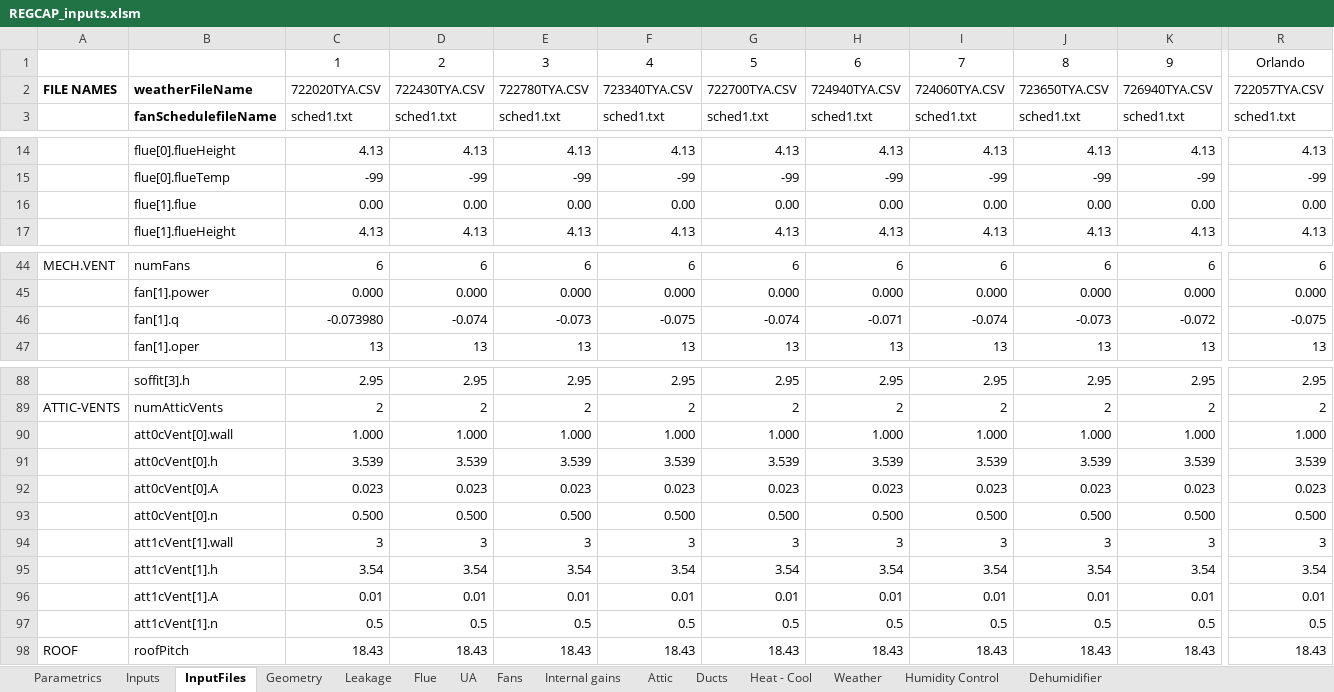
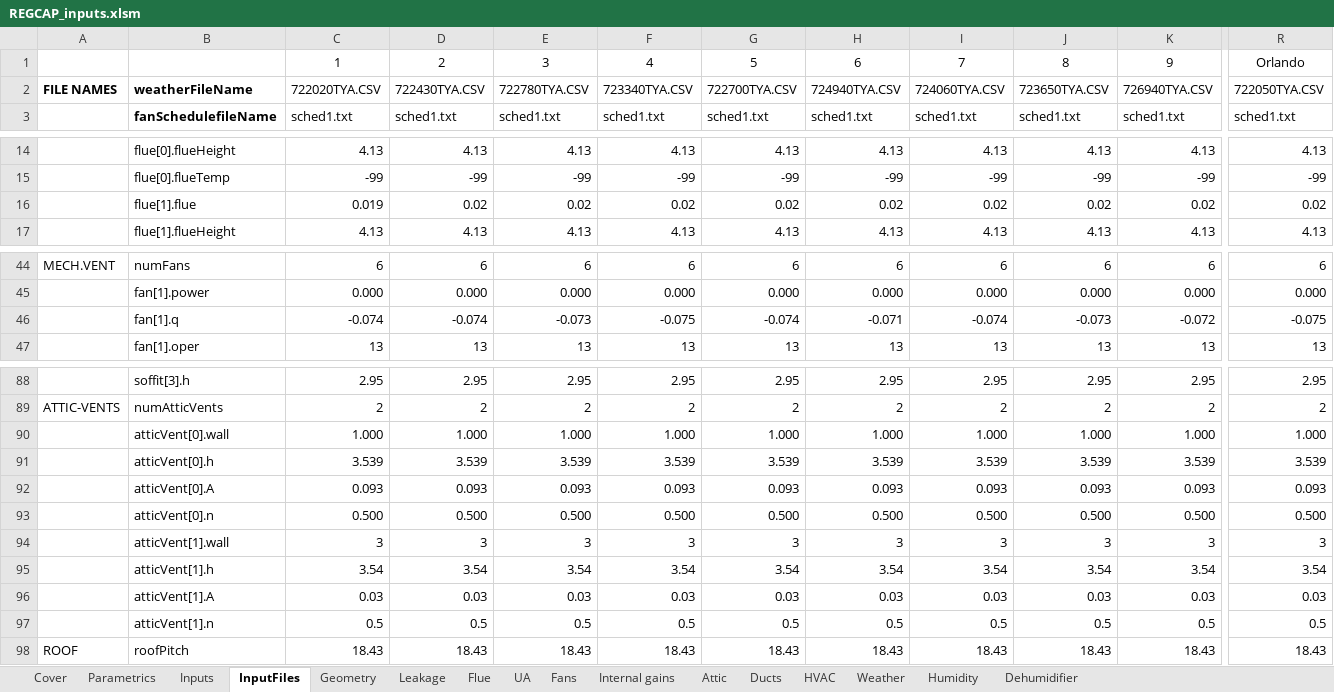
Before and after one commit to btus/regcap, an Excel workbook: REGCAP_inputs.xlsm, sheet InputFiles, drawn as a sheet; only a part is shown, gaps mark what is left out; values as stored, in another font and other column widths than the file's, no borders; removed rows and columns are numbered as before the commit, all else as after; rows hold the shown columns only; the diff covers the shown part only; the diff names each change by its address in the sheet, - before the commit and + after, or states it on an @@ line.

Commit message:
update input generator to v1.1.1

```diff
--- a/REGCAP_inputs.xlsm (sheet InputFiles)
+++ b/REGCAP_inputs.xlsm (sheet InputFiles)
-sheet tab: Heat - Cool
+sheet tab: HVAC
-sheet tab: Humidity Control
+sheet tab: Humidity
+sheet tab: Cover
-R2: 722057TYA.CSV
+R2: 722050TYA.CSV
-C16: 0.00
+C16: 0.019
-D16: 0.00
+D16: 0.02
-E16: 0.00
+E16: 0.02
-F16: 0.00
+F16: 0.02
-G16: 0.00
+G16: 0.02
-H16: 0.00
+H16: 0.02
-I16: 0.00
+I16: 0.02
-J16: 0.00
+J16: 0.02
-K16: 0.00
+K16: 0.02
-R16: 0.00
+R16: 0.02
-C46: -0.073980
+C46: -0.074
-B90: att0cVent[0].wall
+B90: atticVent[0].wall
-B91: att0cVent[0].h
+B91: atticVent[0].h
-row 92:  | att0cVent[0].A | 0.023 | 0.023 | 0.023 | 0.023 | 0.023 | 0.023 | 0.023 | 0.023 | 0.023 | 0.023
+row 92:  | atticVent[0].A | 0.093 | 0.093 | 0.093 | 0.093 | 0.093 | 0.093 | 0.093 | 0.093 | 0.093 | 0.093
-B93: att0cVent[0].n
+B93: atticVent[0].n
-B94: att1cVent[1].wall
+B94: atticVent[1].wall
-B95: att1cVent[1].h
+B95: atticVent[1].h
-row 96:  | att1cVent[1].A | 0.01 | 0.01 | 0.01 | 0.01 | 0.01 | 0.01 | 0.01 | 0.01 | 0.01 | 0.01
+row 96:  | atticVent[1].A | 0.03 | 0.03 | 0.03 | 0.03 | 0.03 | 0.03 | 0.03 | 0.03 | 0.03 | 0.03
-B97: att1cVent[1].n
+B97: atticVent[1].n
```
Also changed, not shown: 43 edited cells elsewhere in this sheet, sheet HVAC, sheet Humidity, sheet Inputs, sheet Ducts, sheet Geometry, sheet Attic, 7 more sheets, formulas that keep their value, charts or pictures.
